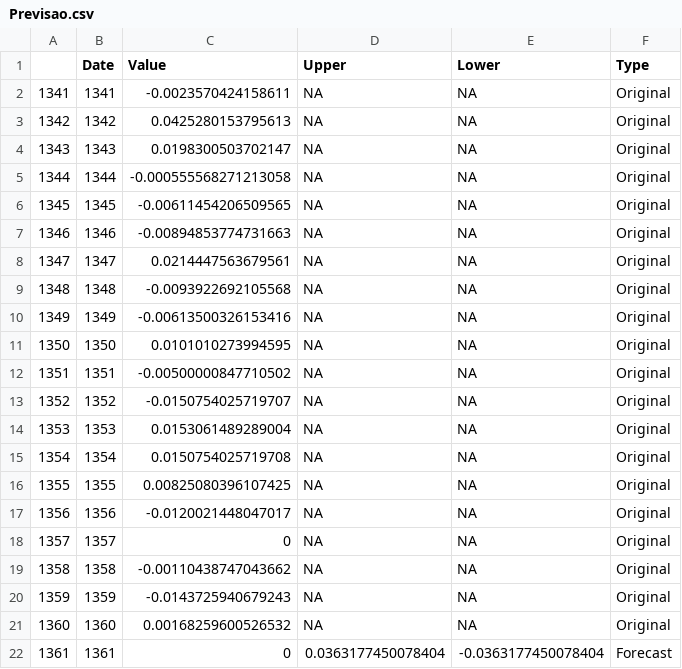
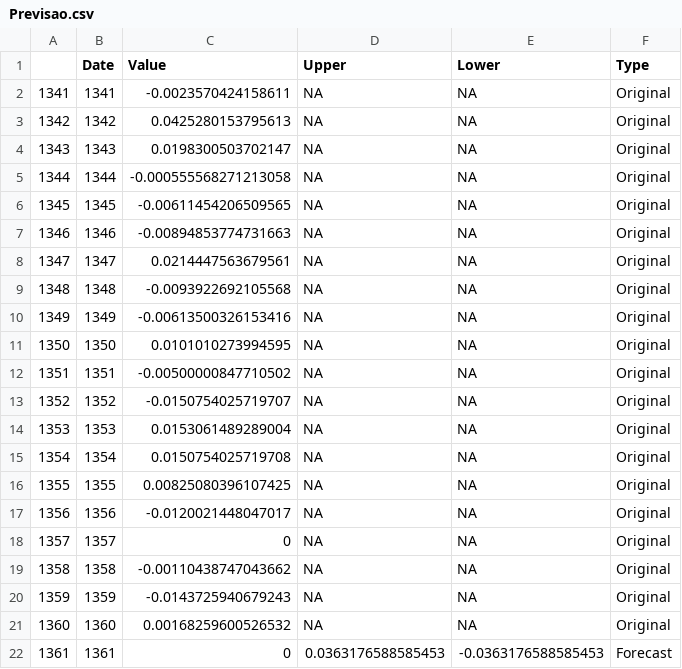
Before and after one commit to LucaSanTomaz/trabalhoteste, a CSV file: R/Previsao.csv, drawn as a sheet.

```diff
--- a/R/Previsao.csv
+++ b/R/Previsao.csv
@@ -21,2 +21,2 @@
 "1360",1360,0.00168259600526532,NA,NA,"Original"
-"1361",1361,0,0.0363177450078404,-0.0363177450078404,"Forecast"
+"1361",1361,0,0.0363176588585453,-0.0363176588585453,"Forecast"
```
